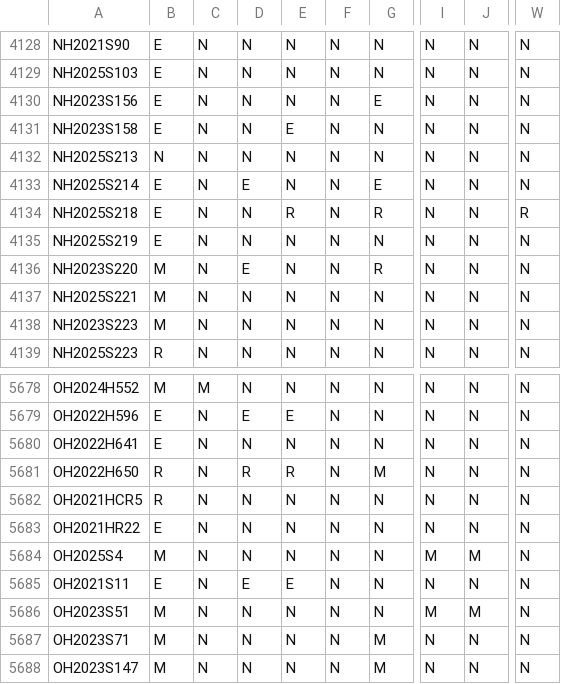
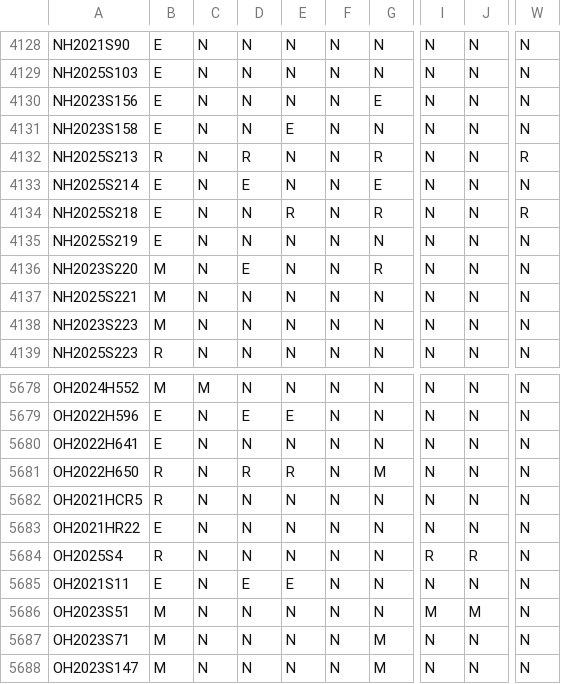
Before and after one commit to jloffredo2/state-elect-law-db, a CSV file: output/vrl_provisions.csv, drawn as a sheet; only a part is shown, gaps mark what is left out; the diff names each change by its address in the sheet, - before the commit and + after, or states it on an @@ line.

```diff
--- a/output/vrl_provisions.csv
+++ b/output/vrl_provisions.csv
-B4132: N
+B4132: R
-D4132: N
+D4132: R
-G4132: N
+G4132: R
-W4132: N
+W4132: R
-B5684: M
+B5684: R
-I5684: M
+I5684: R
-J5684: M
+J5684: R
```
Also changed, not shown: 2 other files.
